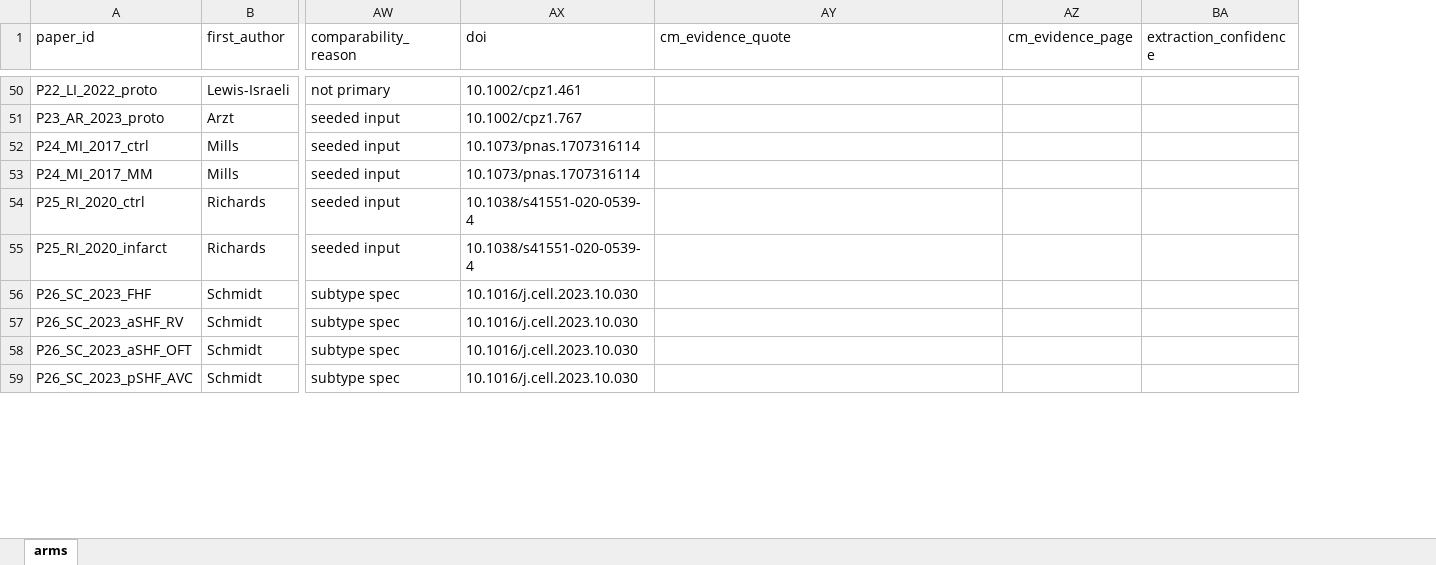
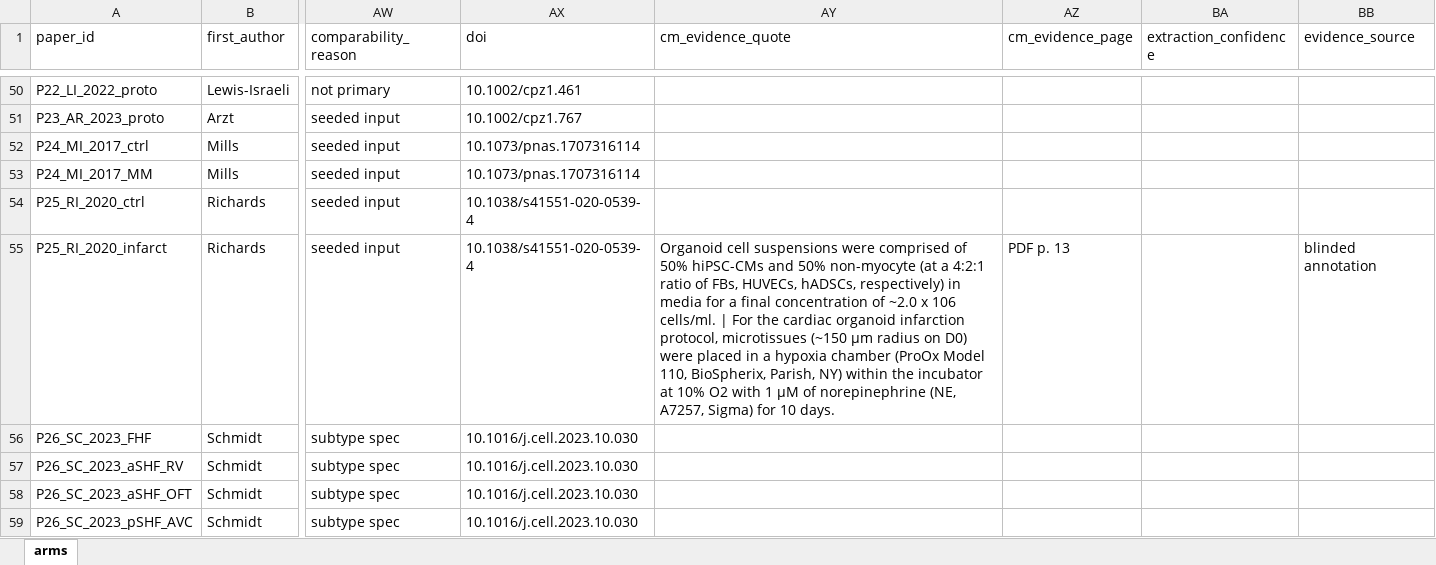
Before and after one commit to pkoduri14/cardiac-organoid-comparability, an Excel workbook: cardiac_organoid_arms.xlsx, sheet arms, drawn as a sheet; only a part is shown, gaps mark what is left out; values as stored, in another font and other column widths than the file's, no borders; the diff covers the shown part only; the diff names each change by its address in the sheet, - before the commit and + after, or states it on an @@ line.

```diff
--- a/cardiac_organoid_arms.xlsx (sheet arms)
+++ b/cardiac_organoid_arms.xlsx (sheet arms)
+column BB (evidence_source), row 55: blinded annotation
-AY55 (cm_evidence_quote): (empty)
+AY55 (cm_evidence_quote): Organoid cell suspensions were comprised of 50% hiPSC-CMs and 50% non-myocyte (at a 4:2:1 ratio of FBs, HUVECs, hADSCs, respectively) in media for a final concentration of ~2.0 x 106 cells/ml. | For the cardiac organoid infarction protocol, microtissues (~150 μm radius on D0) were placed in a hypoxia chamber (ProOx Model 110, BioSpherix, Parish, NY) within the incubator at 10% O2 with 1 μM of norepinephrine (NE, A7257, Sigma) for 10 days.
-AZ55 (cm_evidence_page): (empty)
+AZ55 (cm_evidence_page): PDF p. 13
```
Also changed, not shown: 91 edited cells elsewhere in this sheet, 4 other files.
